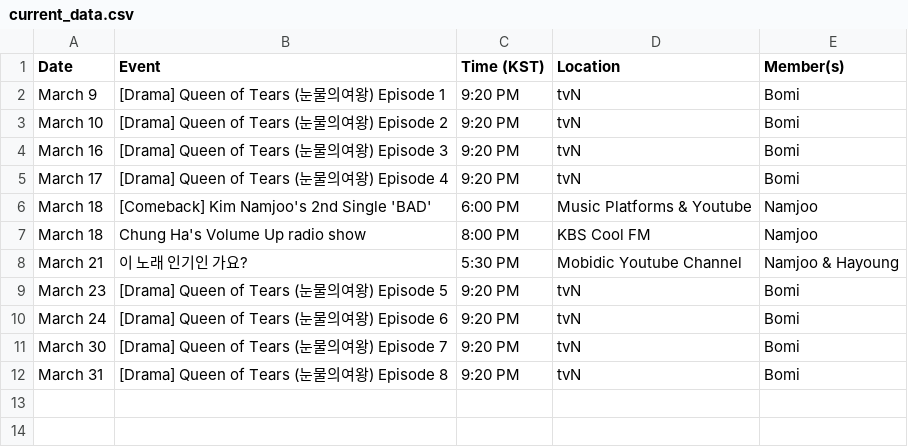
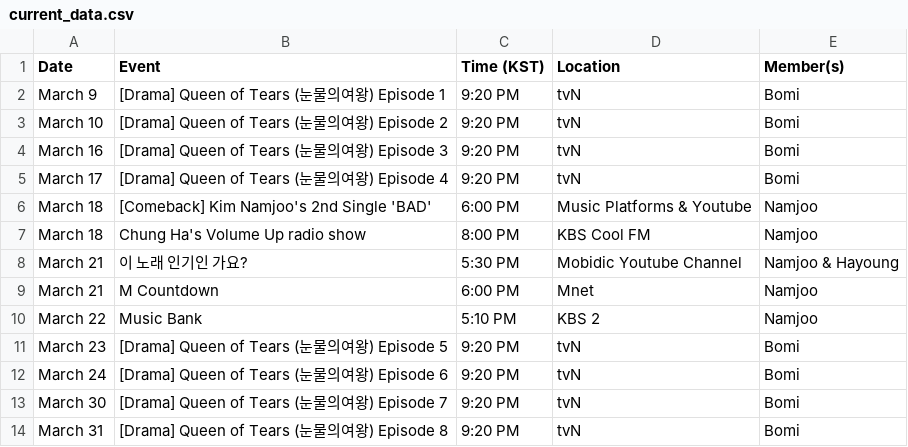
Before and after one commit to lazypandasite/mkdocs-lazypandasite, a CSV file: docs/apink_schedule/current_data.csv, drawn as a sheet; the diff names each change by its address in the sheet, - before the commit and + after, or states it on an @@ line.

Commit message:
+ 2 music show schedules for Namjoo

```diff
--- a/docs/apink_schedule/current_data.csv
+++ b/docs/apink_schedule/current_data.csv
+row 9: March 21 | M Countdown | 6:00 PM | Mnet | Namjoo
+row 10: March 22 | Music Bank | 5:10 PM | KBS 2 | Namjoo
```
Also changed, not shown: 3 other files.
